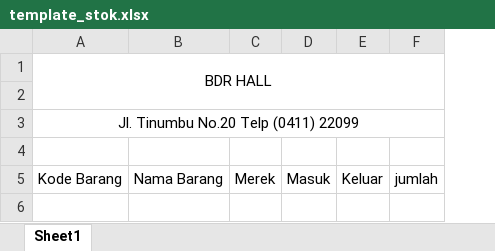
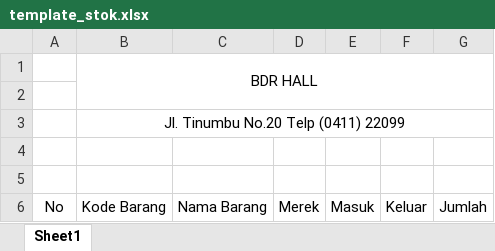
Before and after one commit to ProjectFishBox/BDR-PENJUALAN, an Excel workbook: public/export_template/template_stok.xlsx, sheet Sheet1, drawn as a sheet; values as stored, in another font and other column widths than the file's, no borders; removed rows and columns are numbered as before the commit, all else as after; the diff names each change by its address in the sheet, - before the commit and + after, or states it on an @@ line.

Commit message:
fix: export pdf and excel laporan stok (point 5)

```diff
--- a/public/export_template/template_stok.xlsx (sheet Sheet1)
+++ b/public/export_template/template_stok.xlsx (sheet Sheet1)
+column A, row 6: No
-column F, row 5: jumlah
+column G, row 6: Jumlah
+row 5: (empty)
```
Also changed, not shown: 2 other files.
